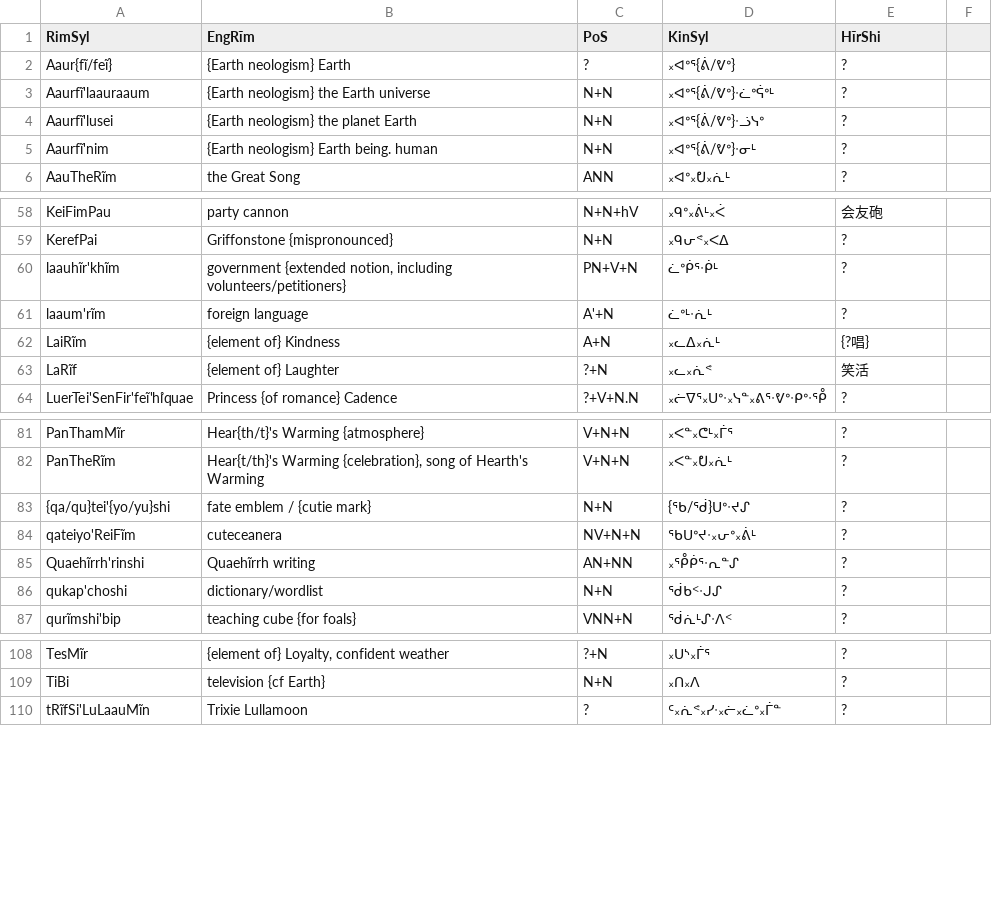
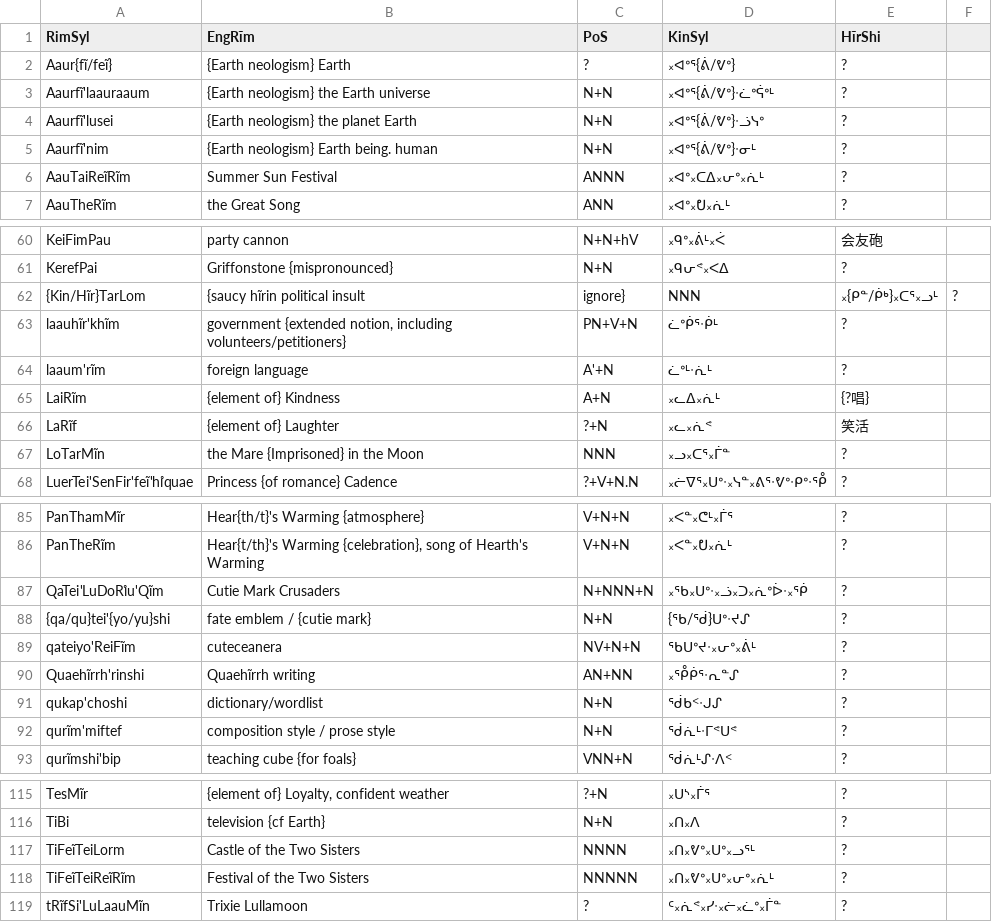
Before and after one commit to SFTwilight/quaehirrhrim, a CSV file: wordlists/compoundsC.csv, drawn as a sheet; only a part is shown, gaps mark what is left out; the diff covers the shown part only.

```diff
--- a/wordlists/compoundsC.csv
+++ b/wordlists/compoundsC.csv
@@ -5,2 +5,3 @@ Aaurfĩ'lusei, "{Earth neologism} the planet Earth", N+N, ᙮ᐊᐤᕐ{ᕖ/ᕓ
 Aaurfĩ'nim, "{Earth neologism} Earth being. human", N+N, ᙮ᐊᐤᕐ{ᕖ/ᕓᐤ}ᐧᓂᒻ, ?
+AauTaiReĩRĩm, "Summer Sun Festival", ANNN, ᙮ᐊᐤ᙮ᑕᐃ᙮ᕂᐤ᙮ᕇᒻ, ?
 AauTheRĩm, "the Great Song", ANN, ᙮ᐊᐤ᙮ᕞ᙮ᕇᒻ, ?
@@ -59,2 +61,3 @@ KeiFimPau, party cannon, N+N+hV, ᙮ᑫᐤ᙮ᕖᒻ᙮ᐹ, 会友砲
 KerefPai, Griffonstone {mispronounced}, N+N, ᙮ᑫᕂᕝ᙮ᐸᐃ, ?
+{Kin/Hĩr}TarLom, {saucy hĩrin political insult, ignore}, NNN, ᙮{ᑭᓐ/ᑮᒃ}᙮ᑕᕐ᙮ᓗᒻ, ?
 laauhĩr'khĩm, "government {extended notion, including volunteers/petitioners}", PN+V+N, ᓛᐤᑮᕐᐧᑮᒻ, ?
@@ -63,2 +66,3 @@ LaiRĩm, {element of} Kindness, A+N, ᙮ᓚᐃ᙮ᕇᒻ, {?唱}
 LaRĩf, {element of} Laughter, ?+N, ᙮ᓚ᙮ᕇᕝ, 笑活
+LoTarMĩn, the Mare {Imprisoned} in the Moon, NNN, ᙮ᓗ᙮ᑕᕐ᙮ᒦᓐ, ?
 LuerTei'SenFir'feĩ'hı̊quae, "Princess {of romance} Cadence", ?+V+N.N, ᙮ᓖᐁᕐ᙮ᑌᐤᐧ᙮ᓭᓐ᙮ᕕᕐᐧᕓᐤᐧᑭᐤᐧᕾ, ?
@@ -82,2 +86,3 @@ PanThamMĩr, "Hear{th/t}'s Warming {atmosphere}", V+N+N, ᙮ᐸᓐ᙮ᕦᒻ᙮
 PanTheRĩm, "Hear{t/th}'s Warming {celebration}, song of Hearth's Warming", V+N+N, ᙮ᐸᓐ᙮ᕞ᙮ᕇᒻ, ?
+QaTei'LuDoRı̊u'Qĩm, "Cutie Mark Crusaders", N+NNN+N, ᙮ᖃ᙮ᑌᐤᐧ᙮ᓘ᙮ᑐ᙮ᕇᐤᐆᐧ᙮ᖀ, ?
 {qa/qu}tei'{yo/yu}shi, "fate emblem / {cutie mark}", N+N, {ᖃ/ᖂ}ᑌᐤᐧᔪᔑ, ?
@@ -86,2 +91,3 @@ Quaehĩrrh'rinshi, "Quaehĩrrh writing", AN+NN, ᙮ᕾᑮᕐᐧᕆᓐᔑ, ?
 qukap'choshi, dictionary/wordlist, N+N, ᖂᑲᑉᐧᒍᔑ, ?
+qurĩm'miftef, "composition style / prose style", N+N, ᖂᕇᒻᐧᒥᕝᑌᕝ, ?
 qurĩmshi'bip, "teaching cube {for foals}", VNN+N, ᖂᕇᒻᔑᐧᐱᑉ, ?
@@ -109,2 +116,4 @@ TesMĩr, "{element of} Loyalty, confident weather", ?+N, ᙮ᑌᔅ᙮ᒦᕐ, ?
 TiBi, "television {cf Earth}", N+N, ᙮ᑎ᙮ᐱ, ?
+TiFeĩTeiLorm, "Castle of the Two Sisters", NNNN, ᙮ᑎ᙮ᕓᐤ᙮ᑌᐤ᙮ᓗᕐᒻ, ?
+TiFeĩTeiReĩRĩm, "Festival of the Two Sisters", NNNNN, ᙮ᑎ᙮ᕓᐤ᙮ᑌᐤ᙮ᕂᐤ᙮ᕇᒻ, ?
 tRĩfSi'LuLaauMĩn, "Trixie Lullamoon", ?, ᑦ᙮ᕇᕝ᙮ᓯᐧ᙮ᓖ᙮ᓛᐤ᙮ᒦᓐ, ?
```
Also changed, not shown: 2 added rows elsewhere in this file, wordlists/nounsC.csv, wordlists/particlesC.csv, 1 other file.
